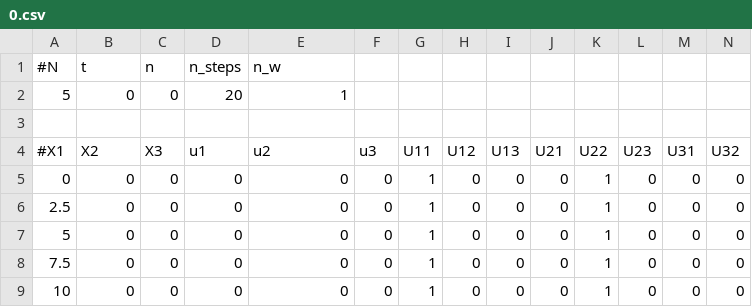
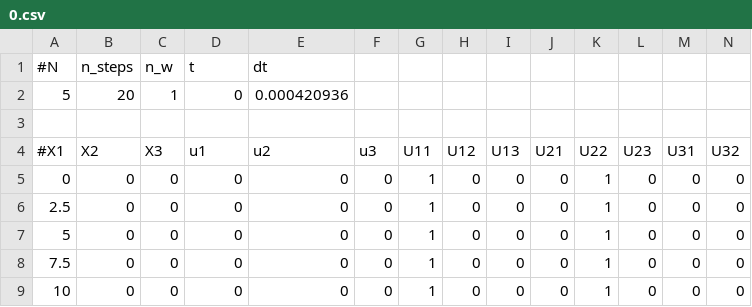
Before and after one commit to andersresell/BeamNonlin, a CSV file: testing/output/0.csv, drawn as a sheet; only a part is shown; removed rows and columns are numbered as before the commit, all else as after; rows hold the shown columns only; the diff names each change by its address in the sheet, - before the commit and + after, or states it on an @@ line.

```diff
--- a/testing/output/0.csv
+++ b/testing/output/0.csv
-row 1: #N | t | n | n_steps | n_w
-row 2: 5 | 0 | 0 | 20 | 1
+row 1: #N | n_steps | n_w | t | dt
+row 2: 5 | 20 | 1 | 0 | 0.000420936
```
Also changed, not shown: testing/output/1.csv, testing/output/2.csv, 21 other files.
